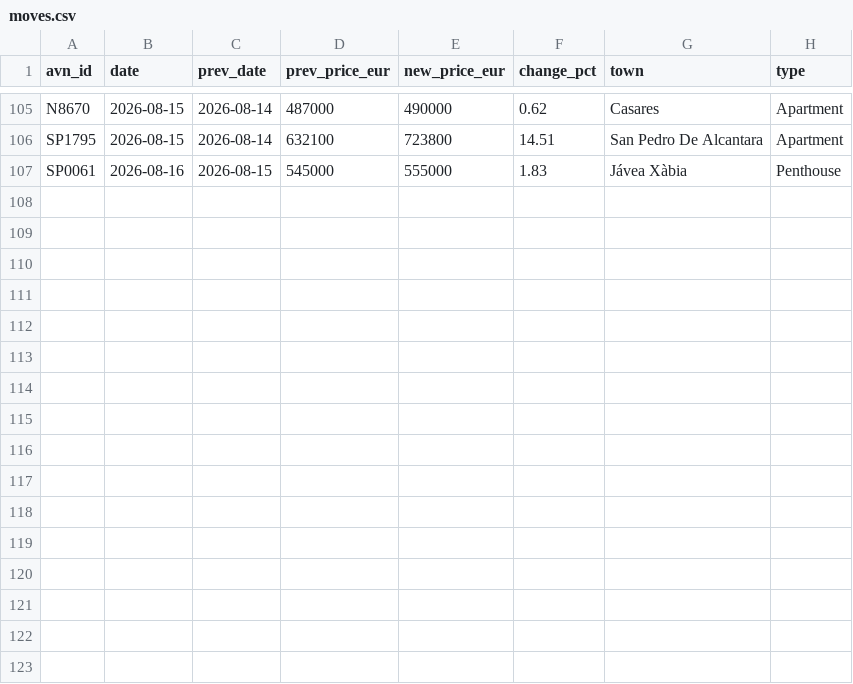
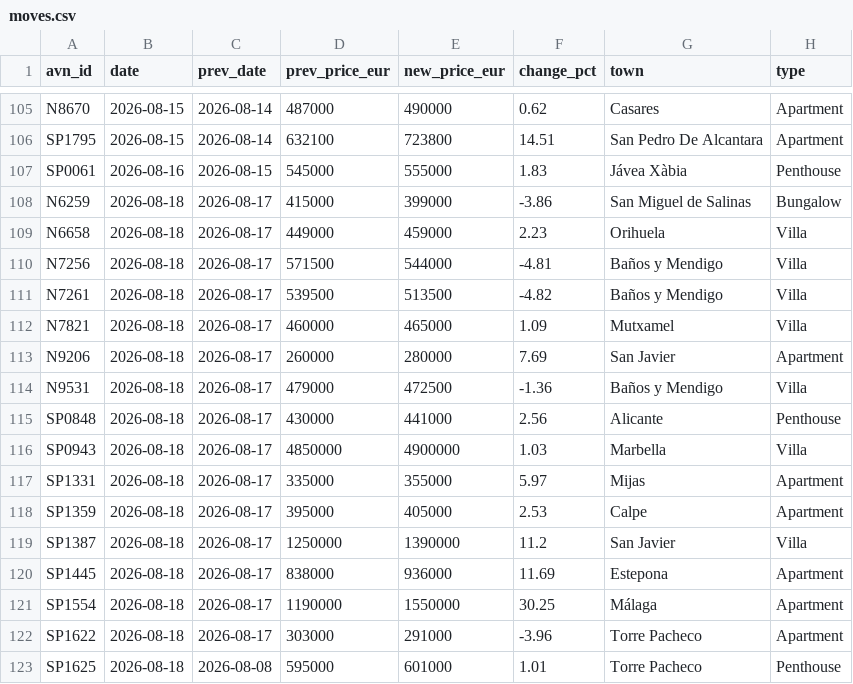
Before and after one commit to HenrikKolstad/avena-data, a CSV file: market/moves.csv, drawn as a sheet; only a part is shown, gaps mark what is left out.

```diff
--- a/market/moves.csv
+++ b/market/moves.csv
@@ -107 +107,17 @@ SP1795,2026-08-15,2026-08-14,632100,723800,14.51,San Pedro De Alcantara,Apartmen
 SP0061,2026-08-16,2026-08-15,545000,555000,1.83,Jávea Xàbia,Penthouse
+N6259,2026-08-18,2026-08-17,415000,399000,-3.86,San Miguel de Salinas,Bungalow
+N6658,2026-08-18,2026-08-17,449000,459000,2.23,Orihuela,Villa
+N7256,2026-08-18,2026-08-17,571500,544000,-4.81,Baños y Mendigo,Villa
+N7261,2026-08-18,2026-08-17,539500,513500,-4.82,Baños y Mendigo,Villa
+N7821,2026-08-18,2026-08-17,460000,465000,1.09,Mutxamel,Villa
+N9206,2026-08-18,2026-08-17,260000,280000,7.69,San Javier,Apartment
+N9531,2026-08-18,2026-08-17,479000,472500,-1.36,Baños y Mendigo,Villa
+SP0848,2026-08-18,2026-08-17,430000,441000,2.56,Alicante,Penthouse
+SP0943,2026-08-18,2026-08-17,4850000,4900000,1.03,Marbella,Villa
+SP1331,2026-08-18,2026-08-17,335000,355000,5.97,Mijas,Apartment
+SP1359,2026-08-18,2026-08-17,395000,405000,2.53,Calpe,Apartment
+SP1387,2026-08-18,2026-08-17,1250000,1390000,11.2,San Javier,Villa
+SP1445,2026-08-18,2026-08-17,838000,936000,11.69,Estepona,Apartment
+SP1554,2026-08-18,2026-08-17,1190000,1550000,30.25,Málaga,Apartment
+SP1622,2026-08-18,2026-08-17,303000,291000,-3.96,Torre Pacheco,Apartment
+SP1625,2026-08-18,2026-08-08,595000,601000,1.01,Torre Pacheco,Penthouse
```
Also changed, not shown: delphi/index.csv, market/movement-ledger.csv, 9 other files.
